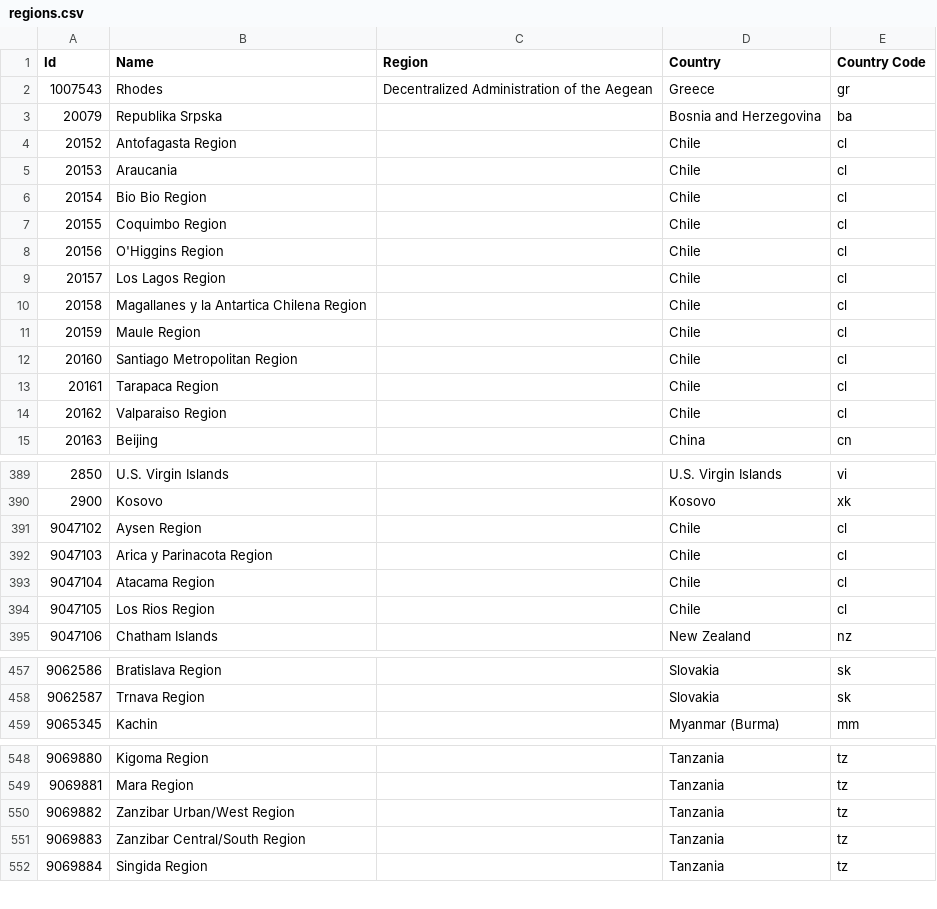
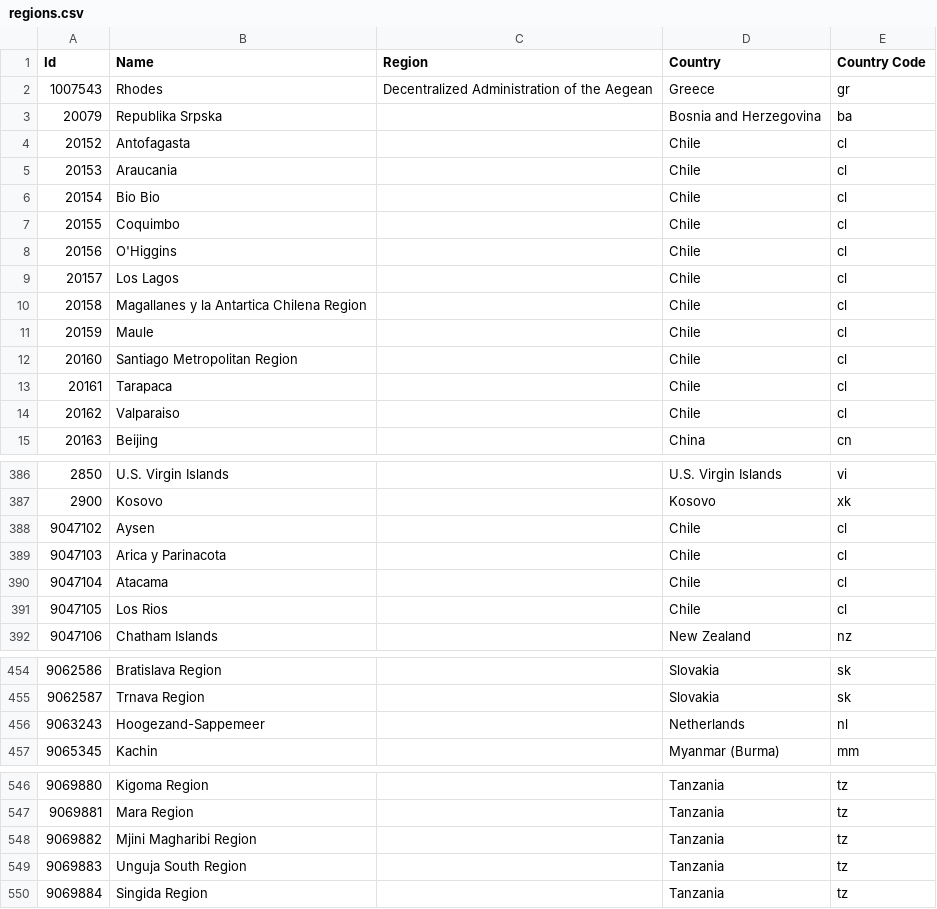
Before and after one commit to baileyherbert/geotargets, a CSV file: builds/csv/regions.csv, drawn as a sheet; only a part is shown, gaps mark what is left out; the diff covers the shown part only.

```diff
--- a/builds/csv/regions.csv
+++ b/builds/csv/regions.csv
@@ -3,13 +3,13 @@ Id,Name,Region,Country,Country Code
 "20079","Republika Srpska","","Bosnia and Herzegovina","ba"
-"20152","Antofagasta Region","","Chile","cl"
+"20152","Antofagasta","","Chile","cl"
 "20153","Araucania","","Chile","cl"
-"20154","Bio Bio Region","","Chile","cl"
-"20155","Coquimbo Region","","Chile","cl"
-"20156","O'Higgins Region","","Chile","cl"
-"20157","Los Lagos Region","","Chile","cl"
+"20154","Bio Bio","","Chile","cl"
+"20155","Coquimbo","","Chile","cl"
+"20156","O'Higgins","","Chile","cl"
+"20157","Los Lagos","","Chile","cl"
 "20158","Magallanes y la Antartica Chilena Region","","Chile","cl"
-"20159","Maule Region","","Chile","cl"
+"20159","Maule","","Chile","cl"
 "20160","Santiago Metropolitan Region","","Chile","cl"
-"20161","Tarapaca Region","","Chile","cl"
-"20162","Valparaiso Region","","Chile","cl"
+"20161","Tarapaca","","Chile","cl"
+"20162","Valparaiso","","Chile","cl"
 "20163","Beijing","","China","cn"
@@ -390,6 +387,6 @@ Id,Name,Region,Country,Country Code
 "2900","Kosovo","","Kosovo","xk"
-"9047102","Aysen Region","","Chile","cl"
-"9047103","Arica y Parinacota Region","","Chile","cl"
-"9047104","Atacama Region","","Chile","cl"
-"9047105","Los Rios Region","","Chile","cl"
+"9047102","Aysen","","Chile","cl"
+"9047103","Arica y Parinacota","","Chile","cl"
+"9047104","Atacama","","Chile","cl"
+"9047105","Los Rios","","Chile","cl"
 "9047106","Chatham Islands","","New Zealand","nz"
@@ -458,2 +455,3 @@ Id,Name,Region,Country,Country Code
 "9062587","Trnava Region","","Slovakia","sk"
+"9063243","Hoogezand-Sappemeer","","Netherlands","nl"
 "9065345","Kachin","","Myanmar (Burma)","mm"
@@ -549,4 +547,4 @@ Id,Name,Region,Country,Country Code
 "9069881","Mara Region","","Tanzania","tz"
-"9069882","Zanzibar Urban/West Region","","Tanzania","tz"
-"9069883","Zanzibar Central/South Region","","Tanzania","tz"
+"9069882","Mjini Magharibi Region","","Tanzania","tz"
+"9069883","Unguja South Region","","Tanzania","tz"
 "9069884","Singida Region","","Tanzania","tz"
```
Also changed, not shown: 4 moved rows and 2 edited cells elsewhere in this file, builds/csv/counties.csv, 6 other files.
